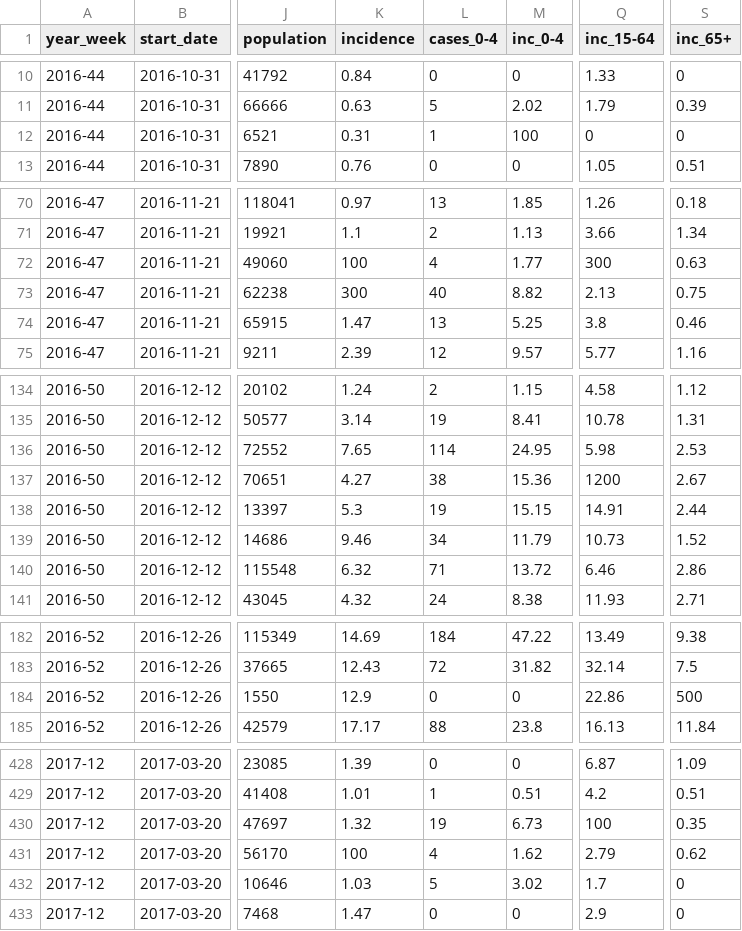
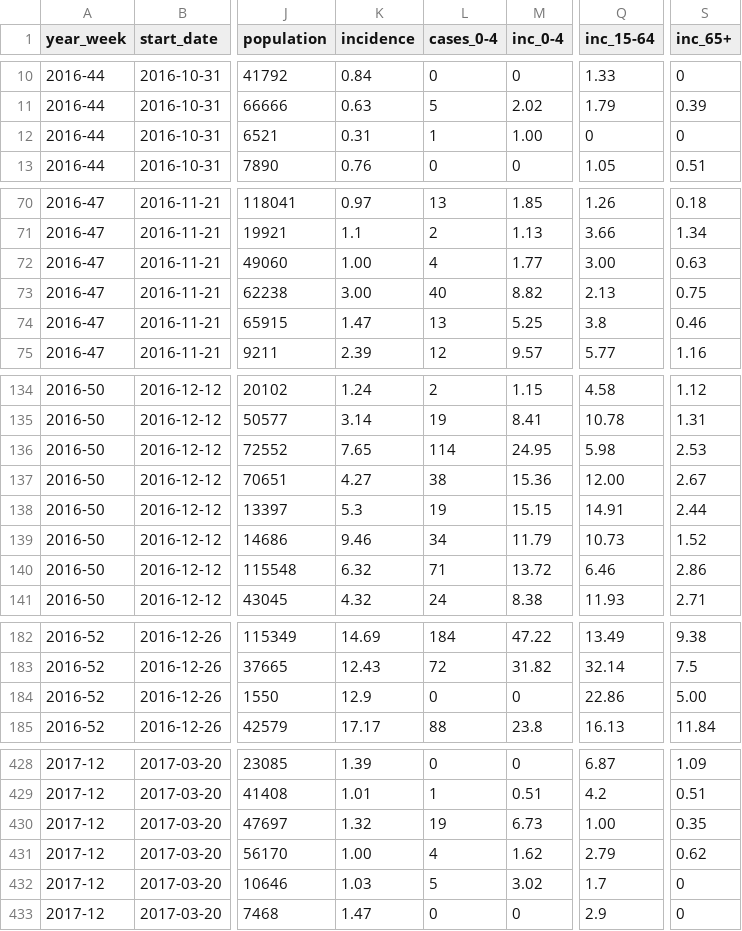
Before and after one commit to fbranda/dati-epidemiologici, a CSV file: influenza-stagionale/flu-season/2016-2017/epidemiological-data/regional-cases-2016-2017.csv, drawn as a sheet; only a part is shown, gaps mark what is left out; the diff covers the shown part only; the diff names each change by its address in the sheet, - before the commit and + after, or states it on an @@ line.

Commit message:
Add files via upload

```diff
--- a/influenza-stagionale/flu-season/2016-2017/epidemiological-data/regional-cases-2016-2017.csv
+++ b/influenza-stagionale/flu-season/2016-2017/epidemiological-data/regional-cases-2016-2017.csv
-M12 (inc_0-4): 100
+M12 (inc_0-4): 1.00
-K72 (incidence): 100
+K72 (incidence): 1.00
-Q72 (inc_15-64): 300
+Q72 (inc_15-64): 3.00
-K73 (incidence): 300
+K73 (incidence): 3.00
-Q137 (inc_15-64): 1200
+Q137 (inc_15-64): 12.00
-S184 (inc_65+): 500
+S184 (inc_65+): 5.00
-Q430 (inc_15-64): 100
+Q430 (inc_15-64): 1.00
-K431 (incidence): 100
+K431 (incidence): 1.00
```
Also changed, not shown: 7 edited cells elsewhere in this file.
